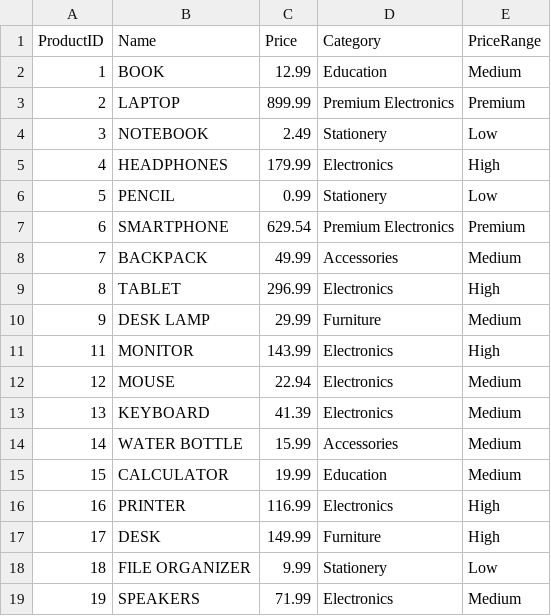
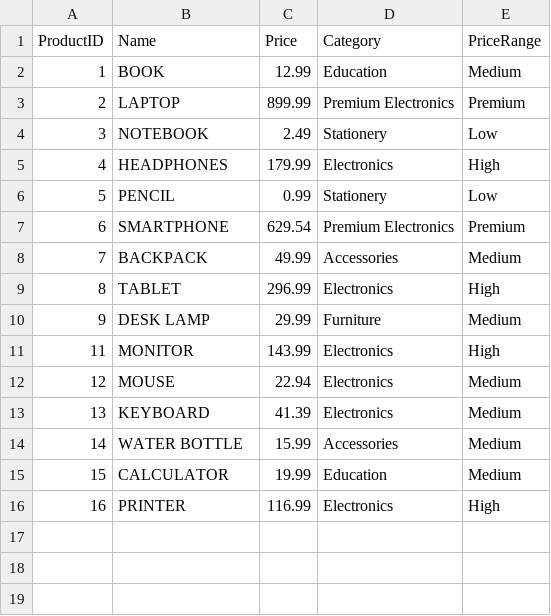
Before and after one commit to peterkim1025/LSP_REPO_maplestory, a CSV file: data/transformed_products.csv, drawn as a sheet.

```diff
--- a/data/transformed_products.csv
+++ b/data/transformed_products.csv
@@ -16,4 +16 @@ ProductID,Name,Price,Category,PriceRange
 16,PRINTER,116.99,Electronics,High
-17,DESK,149.99,Furniture,High
-18,FILE ORGANIZER,9.99,Stationery,Low
-19,SPEAKERS,71.99,Electronics,Medium
```
Also changed, not shown: data/products.csv, 10 other files.
